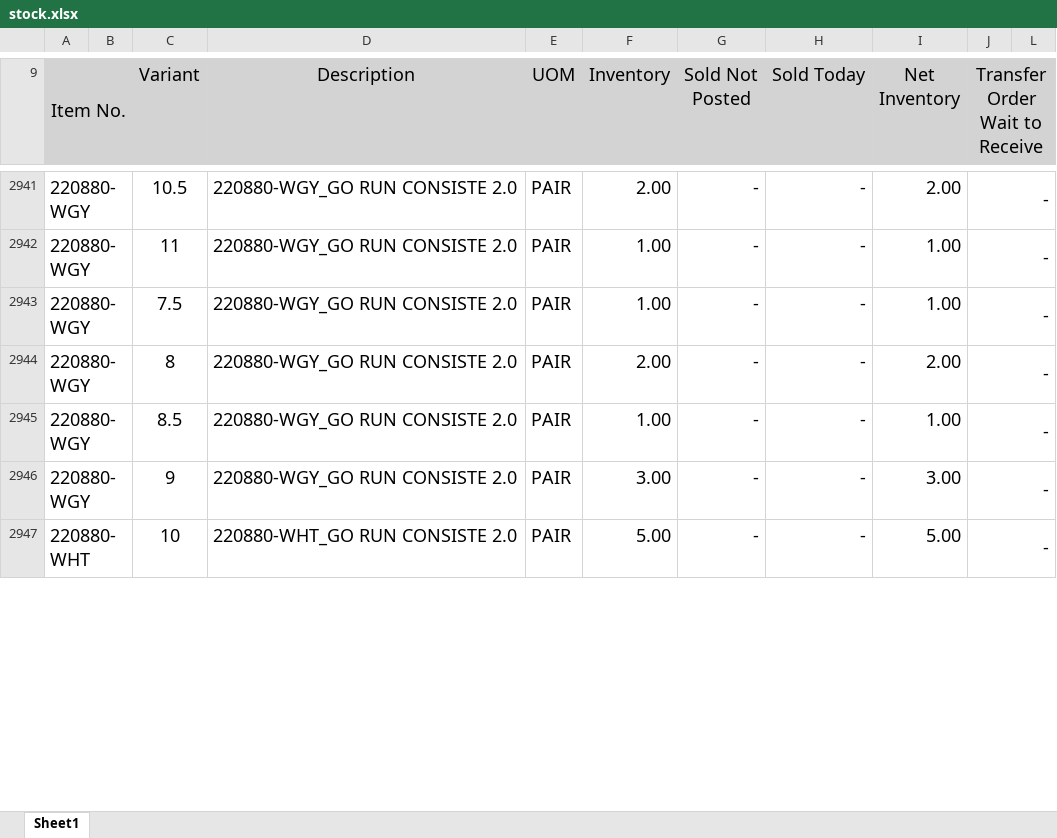
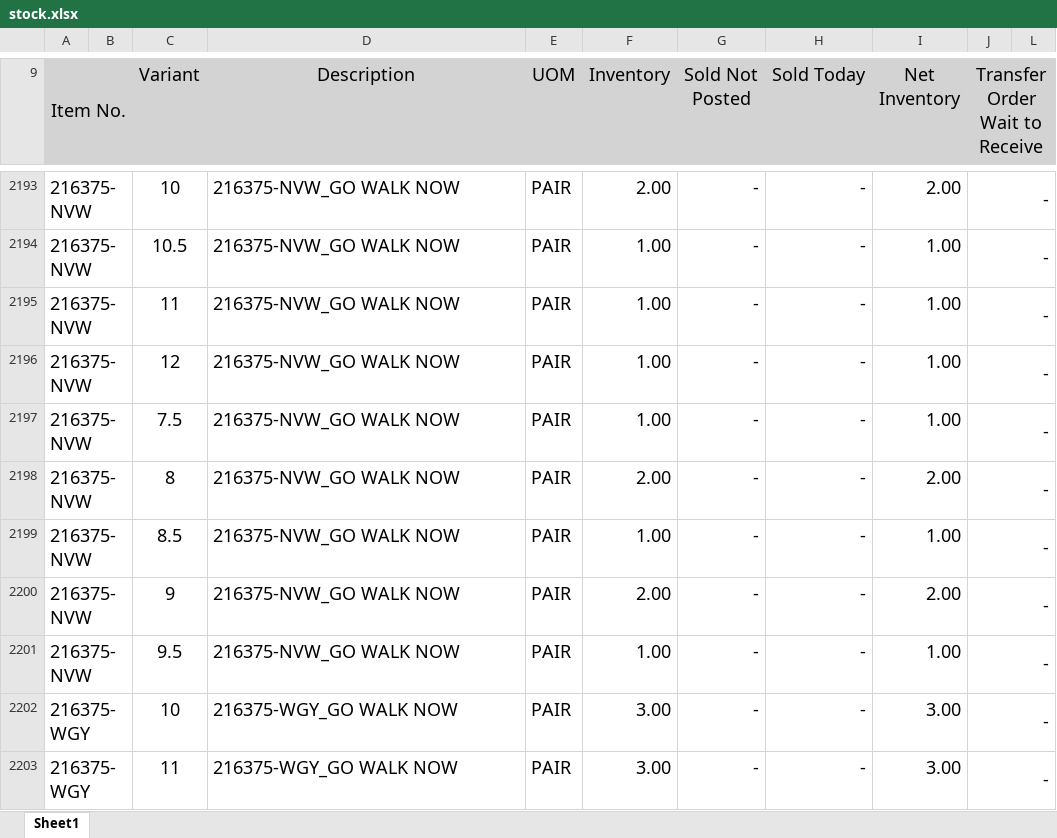
Before and after one commit to SakonBel/sk42, an Excel workbook: src/assets/stock.xlsx, sheet Sheet1, drawn as a sheet; only a part is shown, gaps mark what is left out; values as stored, in another font and other column widths than the file's, no borders; removed rows and columns are numbered as before the commit, all else as after; the diff covers the shown part only; the diff names each change by its address in the sheet, - before the commit and + after, or states it on an @@ line.

```diff
--- a/src/assets/stock.xlsx (sheet Sheet1)
+++ b/src/assets/stock.xlsx (sheet Sheet1)
-A2193 (Item No.): 220880-WGY
+A2193 (Item No.): 216375-NVW
-C2193 (Variant): 10.5
+C2193 (Variant): 10
-D2193 (Description): 220880-WGY_GO RUN CONSISTE 2.0
+D2193 (Description): 216375-NVW_GO WALK NOW
@@ row 2194 unhidden: 216375-NVW |  | 10.5 | 216375-NVW_GO WALK NOW | PAIR | 1.00 | - | - | 1.00 | - @@
-A2195 (Item No.): 220880-WGY
+A2195 (Item No.): 216375-NVW
-D2195 (Description): 220880-WGY_GO RUN CONSISTE 2.0
+D2195 (Description): 216375-NVW_GO WALK NOW
@@ row 2196 unhidden: 216375-NVW |  | 12 | 216375-NVW_GO WALK NOW | PAIR | 1.00 | - | - | 1.00 | - @@
-A2197:A2199 (Item No.): 220880-WGY
+A2197:A2199 (Item No.): 216375-NVW
-D2197:D2199 (Description): 220880-WGY_GO RUN CONSISTE 2.0
+D2197:D2199 (Description): 216375-NVW_GO WALK NOW
@@ row 2200 unhidden: 216375-NVW |  | 9 | 216375-NVW_GO WALK NOW | PAIR | 2.00 | - | - | 2.00 | - @@
@@ row 2201 unhidden: 216375-NVW |  | 9.5 | 216375-NVW_GO WALK NOW | PAIR | 1.00 | - | - | 1.00 | - @@
-A2202 (Item No.): 220880-WGY
+A2202 (Item No.): 216375-WGY
-C2202 (Variant): 9
+C2202 (Variant): 10
-D2202 (Description): 220880-WGY_GO RUN CONSISTE 2.0
+D2202 (Description): 216375-WGY_GO WALK NOW
-row 2947: 220880-WHT |  | 10 | 220880-WHT_GO RUN CONSISTE 2.0 | PAIR | 5.00 | - | - | 5.00 | -
@@ row 2203 unhidden: 216375-WGY |  | 11 | 216375-WGY_GO WALK NOW | PAIR | 3.00 | - | - | 3.00 | - @@
```
Also changed, not shown: 2 added rows, 23 hidden or unhidden rows and 31 edited cells elsewhere in this sheet, hidden cells, 11 other files.
